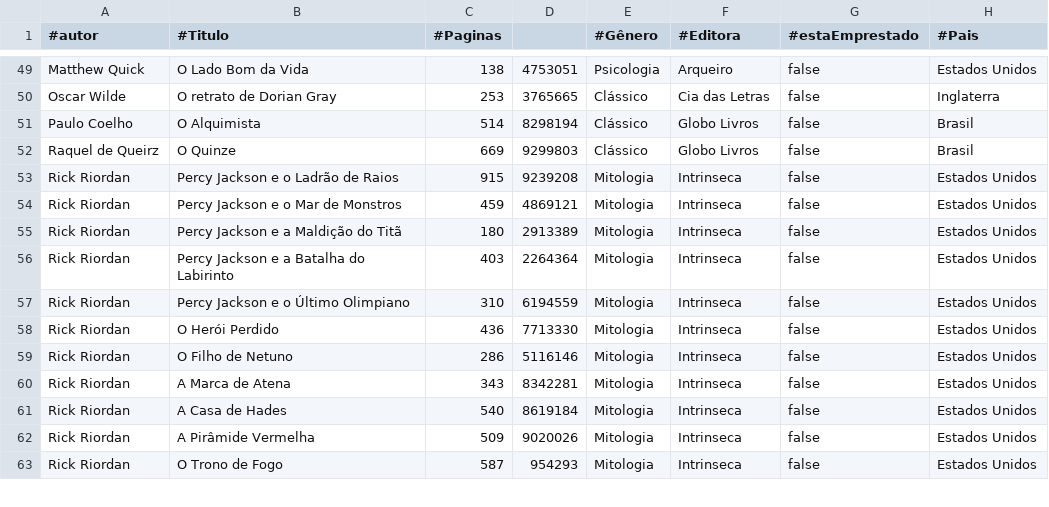
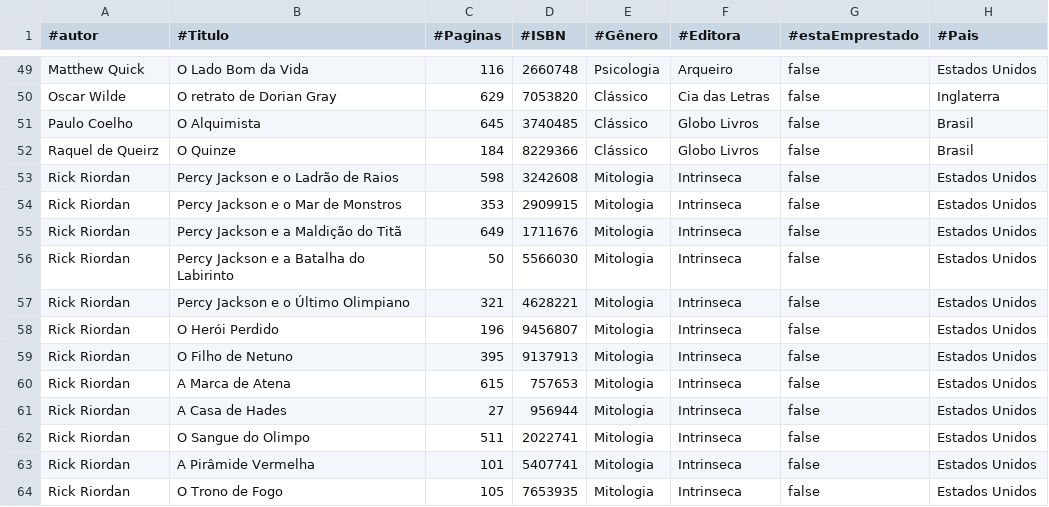
Before and after one commit to DCB-UFF/biblioteca-qa-2025.2, a CSV file: bibliotecaComunitaria/src/unidades/un3/livros.csv, drawn as a sheet; only a part is shown, gaps mark what is left out; addresses are those after the commit; the diff covers the shown part only; the diff names each change by its address in the sheet, - before the commit and + after, or states it on an @@ line.

```diff
--- a/bibliotecaComunitaria/src/unidades/un3/livros.csv
+++ b/bibliotecaComunitaria/src/unidades/un3/livros.csv
-D1: (empty)
+D1: #ISBN
-C49 (#Paginas): 138
+C49 (#Paginas): 116
-D49 (#ISBN): 4753051
+D49 (#ISBN): 2660748
-C50 (#Paginas): 253
+C50 (#Paginas): 629
-D50 (#ISBN): 3765665
+D50 (#ISBN): 7053820
-C51 (#Paginas): 514
+C51 (#Paginas): 645
-D51 (#ISBN): 8298194
+D51 (#ISBN): 3740485
-C52 (#Paginas): 669
+C52 (#Paginas): 184
-D52 (#ISBN): 9299803
+D52 (#ISBN): 8229366
-C53 (#Paginas): 915
+C53 (#Paginas): 598
-D53 (#ISBN): 9239208
+D53 (#ISBN): 3242608
-C54 (#Paginas): 459
+C54 (#Paginas): 353
-D54 (#ISBN): 4869121
+D54 (#ISBN): 2909915
-C55 (#Paginas): 180
+C55 (#Paginas): 649
-D55 (#ISBN): 2913389
+D55 (#ISBN): 1711676
-C56 (#Paginas): 403
+C56 (#Paginas): 50
-D56 (#ISBN): 2264364
+D56 (#ISBN): 5566030
-C57 (#Paginas): 310
+C57 (#Paginas): 321
-D57 (#ISBN): 6194559
+D57 (#ISBN): 4628221
-C58 (#Paginas): 436
+C58 (#Paginas): 196
-D58 (#ISBN): 7713330
+D58 (#ISBN): 9456807
-C59 (#Paginas): 286
+C59 (#Paginas): 395
-D59 (#ISBN): 5116146
+D59 (#ISBN): 9137913
-C60 (#Paginas): 343
+C60 (#Paginas): 615
-D60 (#ISBN): 8342281
+D60 (#ISBN): 757653
-C61 (#Paginas): 540
+C61 (#Paginas): 27
-D61 (#ISBN): 8619184
+D61 (#ISBN): 956944
+row 62: Rick Riordan | O Sangue do Olimpo | 511 | 2022741 | Mitologia | Intrinseca | false | Estados Unidos
-C63 (#Paginas): 509
+C63 (#Paginas): 101
-D63 (#ISBN): 9020026
+D63 (#ISBN): 5407741
-C64 (#Paginas): 587
+C64 (#Paginas): 105
-D64 (#ISBN): 954293
+D64 (#ISBN): 7653935
```
Also changed, not shown: 119 edited cells elsewhere in this file, bibliotecaComunitaria/src/unidades/un2/livros.csv, 7 other files.
